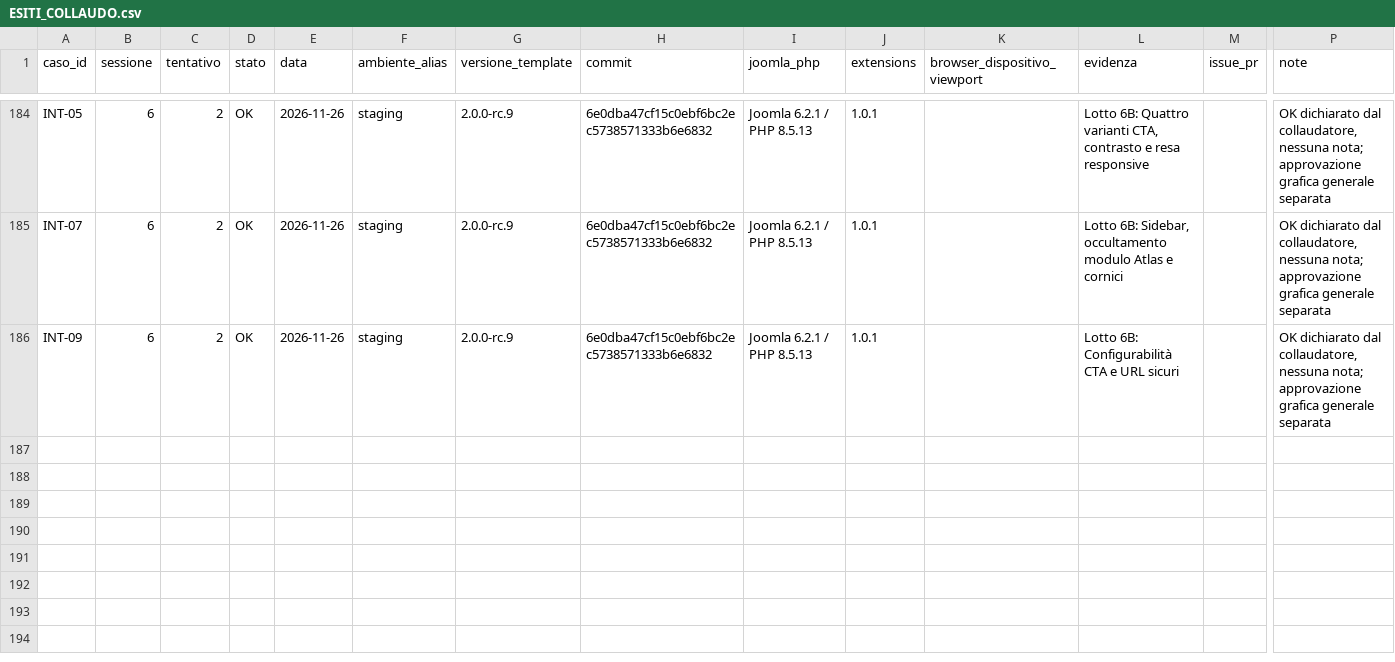
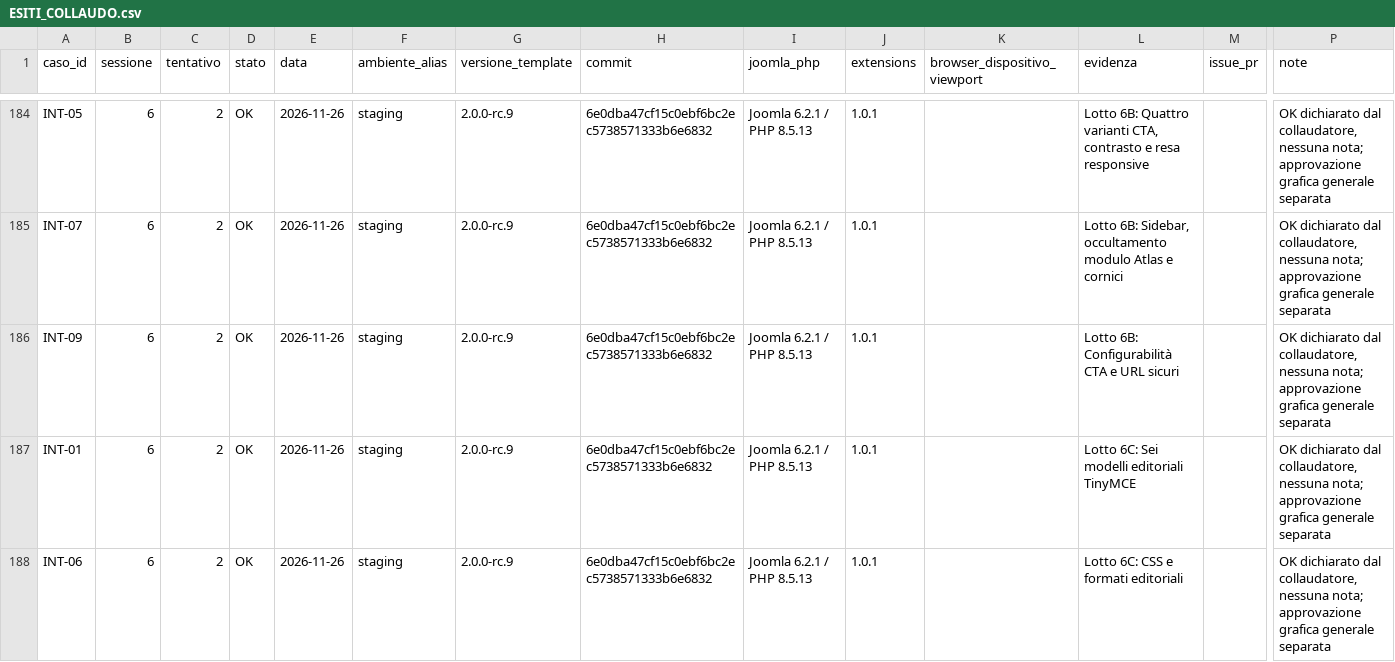
Before and after one commit to jeckodevelopment/tpl_operaplus, a CSV file: docs/magazine/ESITI_COLLAUDO.csv, drawn as a sheet; only a part is shown, gaps mark what is left out; rows hold the shown columns only; the diff names each change by its address in the sheet, - before the commit and + after, or states it on an @@ line.

Commit message:
docs: complete TinyMCE acceptance and session 6 (#56)

```diff
--- a/docs/magazine/ESITI_COLLAUDO.csv
+++ b/docs/magazine/ESITI_COLLAUDO.csv
+row 187: INT-01 | 6 | 2 | OK | 2026-11-26 | staging | 2.0.0-rc.9 | 6e0dba47cf15c0ebf6bc2ec5738571333b6e6832 | Joomla 6.2.1 / PHP 8.5.13 | 1.0.1 |  | Lotto 6C: Sei modelli editoriali TinyMCE |  | OK dichiarato dal collaudatore, nessuna nota; approvazione grafica generale separata
+row 188: INT-06 | 6 | 2 | OK | 2026-11-26 | staging | 2.0.0-rc.9 | 6e0dba47cf15c0ebf6bc2ec5738571333b6e6832 | Joomla 6.2.1 / PHP 8.5.13 | 1.0.1 |  | Lotto 6C: CSS e formati editoriali |  | OK dichiarato dal collaudatore, nessuna nota; approvazione grafica generale separata
```
Also changed, not shown: docs/magazine/REQUIREMENTS.csv, 1 other file.
